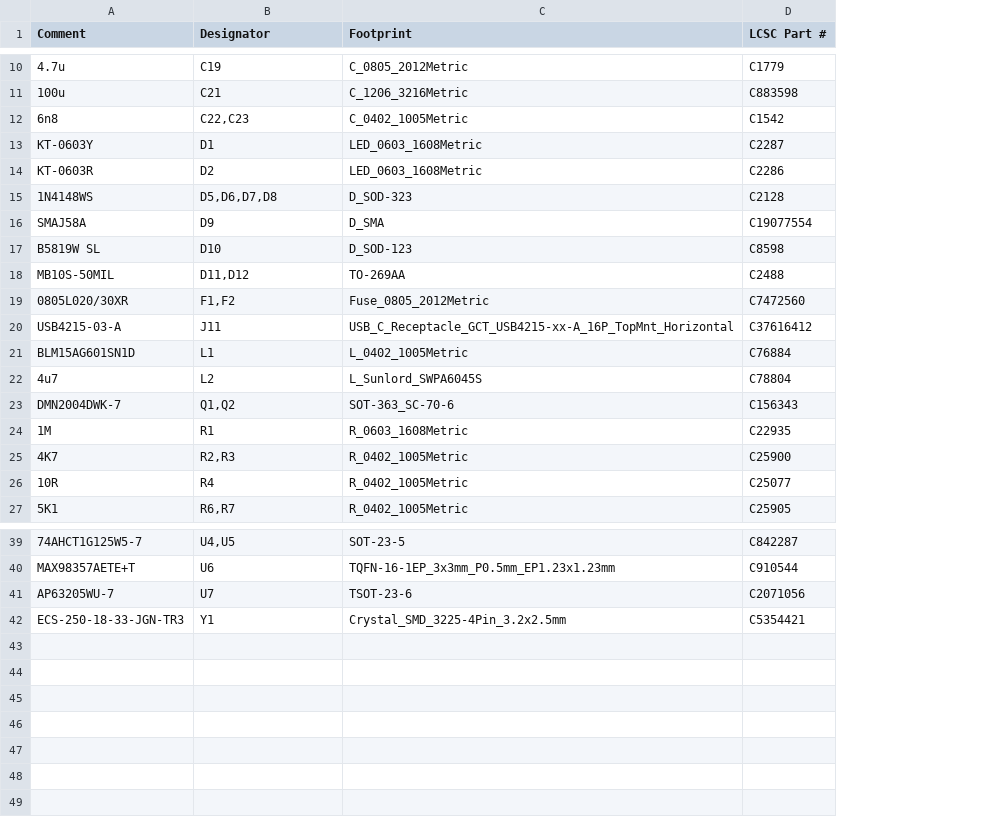
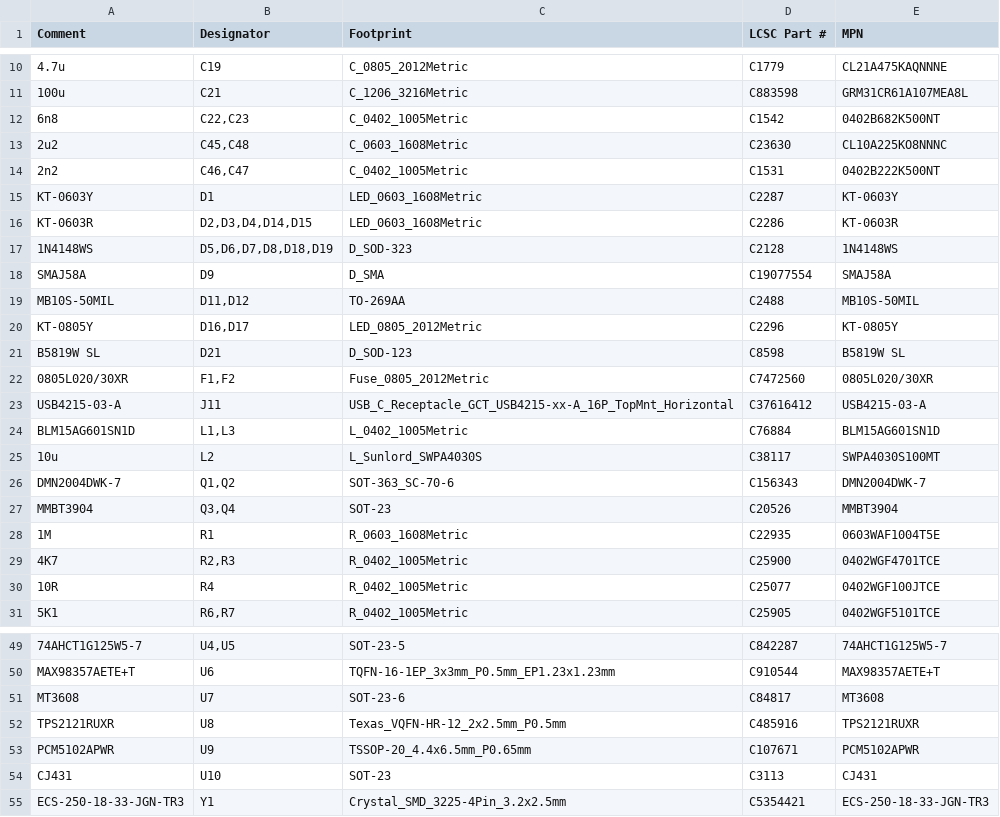
Before and after one commit to OpenHaunt/node, a CSV file: hardware/OH_Node_V0_Prototype/production/jlc_final/bom.csv, drawn as a sheet; only a part is shown, gaps mark what is left out; removed rows and columns are numbered as before the commit, all else as after; the diff covers the shown part only; the diff names each change by its address in the sheet, - before the commit and + after, or states it on an @@ line.

```diff
--- a/hardware/OH_Node_V0_Prototype/production/jlc_final/bom.csv
+++ b/hardware/OH_Node_V0_Prototype/production/jlc_final/bom.csv
+column E (MPN), rows 10-12: CL21A475KAQNNNE | GRM31CR61A107MEA8L | 0402B682K500NT; rows 15-19: KT-0603Y | KT-0603R | 1N4148WS | SMAJ58A | MB10S-50MIL; rows 22-24: 0805L020/30XR | USB4215-03-A | BLM15AG601SN1D; row 26: DMN2004DWK-7; rows 28-31: 0603WAF1004T5E | 0402WGF4701TCE | 0402WGF100JTCE | 0402WGF5101TCE; rows 49-50: 74AHCT1G125W5-7 | MAX98357AETE+T; row 55: ECS-250-18-33-JGN-TR3
+row 13: 2u2 | C45,C48 | C_0603_1608Metric | C23630 | CL10A225KO8NNNC
+row 14: 2n2 | C46,C47 | C_0402_1005Metric | C1531 | 0402B222K500NT
-B16 (Designator): D2
+B16 (Designator): D2,D3,D4,D14,D15
-B17 (Designator): D5,D6,D7,D8
+B17 (Designator): D5,D6,D7,D8,D18,D19
-row 17: B5819W SL | D10 | D_SOD-123 | C8598
+row 20: KT-0805Y | D16,D17 | LED_0805_2012Metric | C2296 | KT-0805Y
+row 21: B5819W SL | D21 | D_SOD-123 | C8598 | B5819W SL
-B24 (Designator): L1
+B24 (Designator): L1,L3
-row 22: 4u7 | L2 | L_Sunlord_SWPA6045S | C78804
+row 25: 10u | L2 | L_Sunlord_SWPA4030S | C38117 | SWPA4030S100MT
+row 27: MMBT3904 | Q3,Q4 | SOT-23 | C20526 | MMBT3904
-row 41: AP63205WU-7 | U7 | TSOT-23-6 | C2071056
+row 51: MT3608 | U7 | SOT-23-6 | C84817 | MT3608
+row 52: TPS2121RUXR | U8 | Texas_VQFN-HR-12_2x2.5mm_P0.5mm | C485916 | TPS2121RUXR
+row 53: PCM5102APWR | U9 | TSSOP-20_4.4x6.5mm_P0.65mm | C107671 | PCM5102APWR
+row 54: CJ431 | U10 | SOT-23 | C3113 | CJ431
```
Also changed, not shown: 6 added rows and 6 edited cells elsewhere in this file, hardware/OH_Node_V0_Prototype/production/jlc_final/hand_parts.csv, hardware/OH_Node_V0_Prototype/production/jlc_final/hand_parts_wurth.csv, 13 other files.
